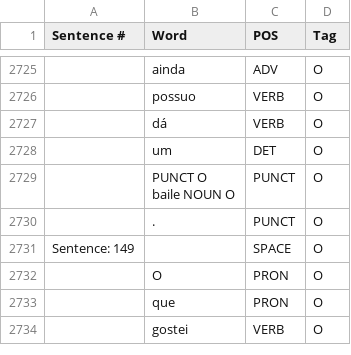
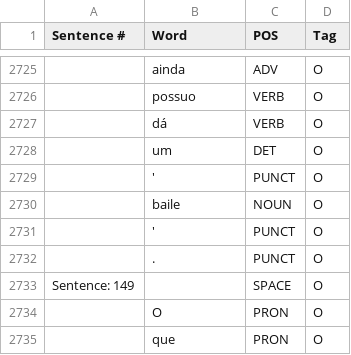
Before and after one commit to mtarcinalli/Implicit-opinion-aspect-clues-in-Portuguese-texts, a CSV file: datasets/domain_camera_IOB.csv, drawn as a sheet; only a part is shown, gaps mark what is left out; the shorter side is filled out with more unchanged rows; ↵ is a line break in a cell; the diff names each change by its address in the sheet, - before the commit and + after, or states it on an @@ line.

Commit message:
Update domain_camera_IOB.csv

```diff
--- a/datasets/domain_camera_IOB.csv
+++ b/datasets/domain_camera_IOB.csv
-B2729 (Word): PUNCT O ↵ baile NOUN O
+B2729 (Word): '
+row 2730:  | baile | NOUN | O
+row 2731:  | ' | PUNCT | O
```
